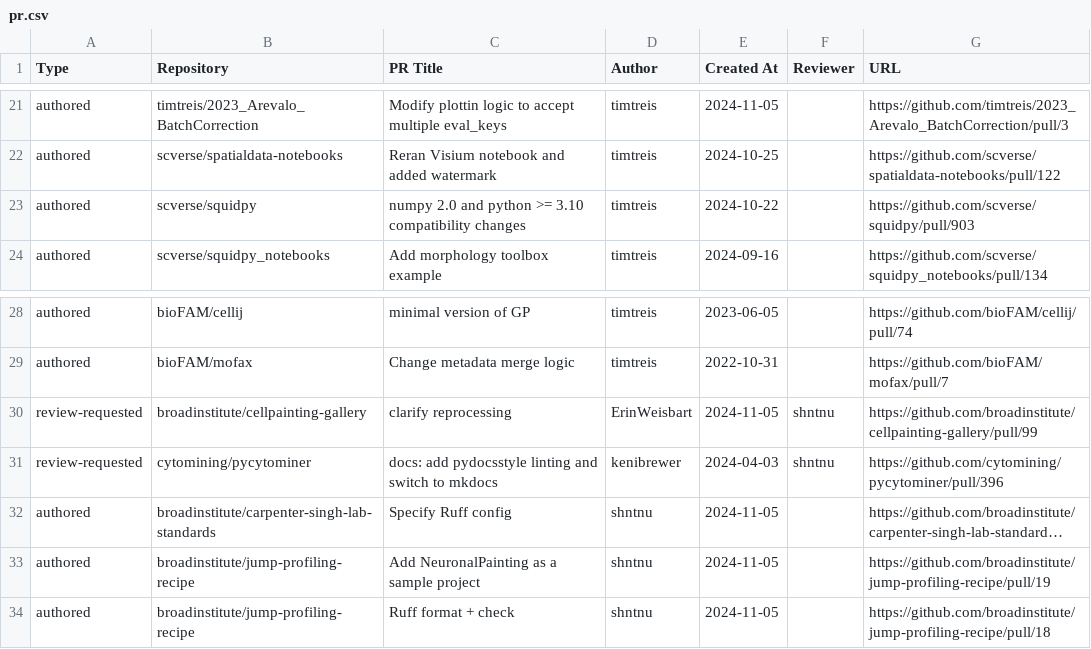
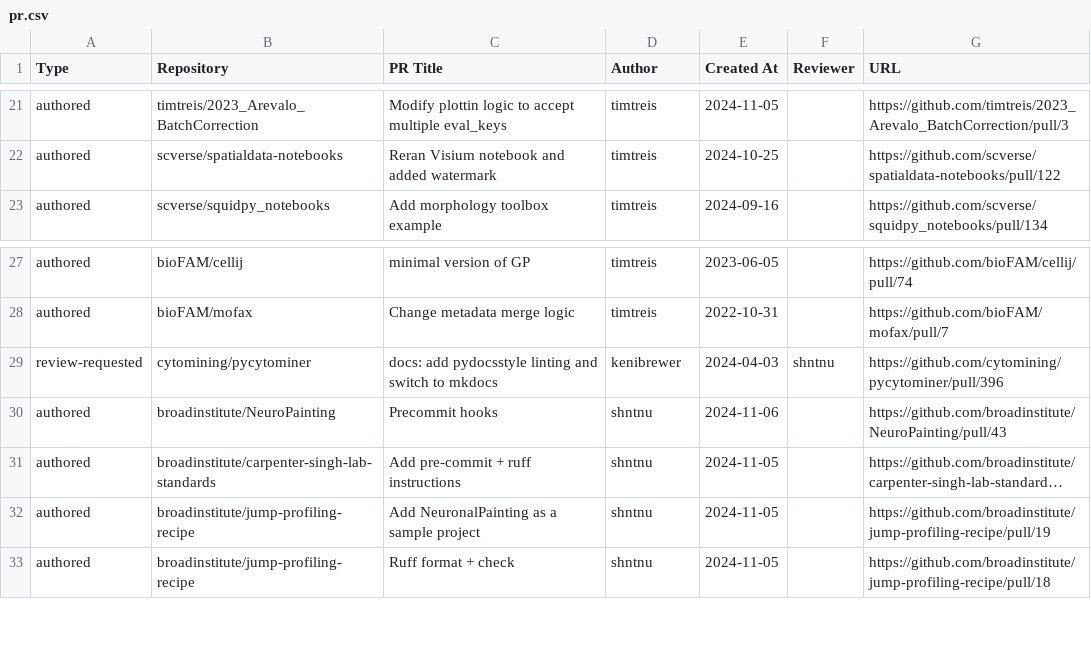
Before and after one commit to broadinstitute/heimdall, a CSV file: pr.csv, drawn as a sheet; only a part is shown, gaps mark what is left out; long unchanged cells end in …; removed rows and columns are numbered as before the commit, all else as after; the diff names each change by its address in the sheet, - before the commit and + after, or states it on an @@ line.

```diff
--- a/pr.csv
+++ b/pr.csv
-row 23: authored | scverse/squidpy | numpy 2.0 and python >= 3.10 compatibility changes | timtreis | 2024-10-22 |  | https://github.com/scverse/squidpy/pull/903
-row 30: review-requested | broadinstitute/cellpainting-gallery | clarify reprocessing | ErinWeisbart | 2024-11-05 | shntnu | https://github.com/broadinstitute/cellpainting-gallery/pull/99
+row 30: authored | broadinstitute/NeuroPainting | Precommit hooks | shntnu | 2024-11-06 |  | https://github.com/broadinstitute/NeuroPainting/pull/43
-C31 (PR Title): Specify Ruff config
+C31 (PR Title): Add pre-commit + ruff instructions
```
